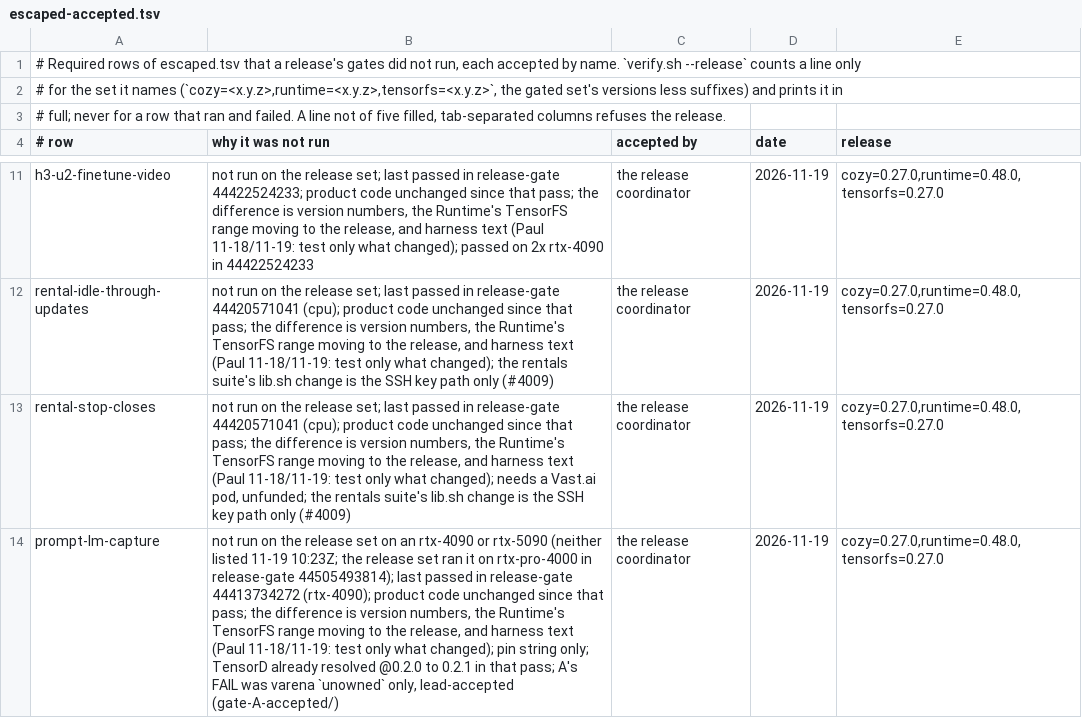
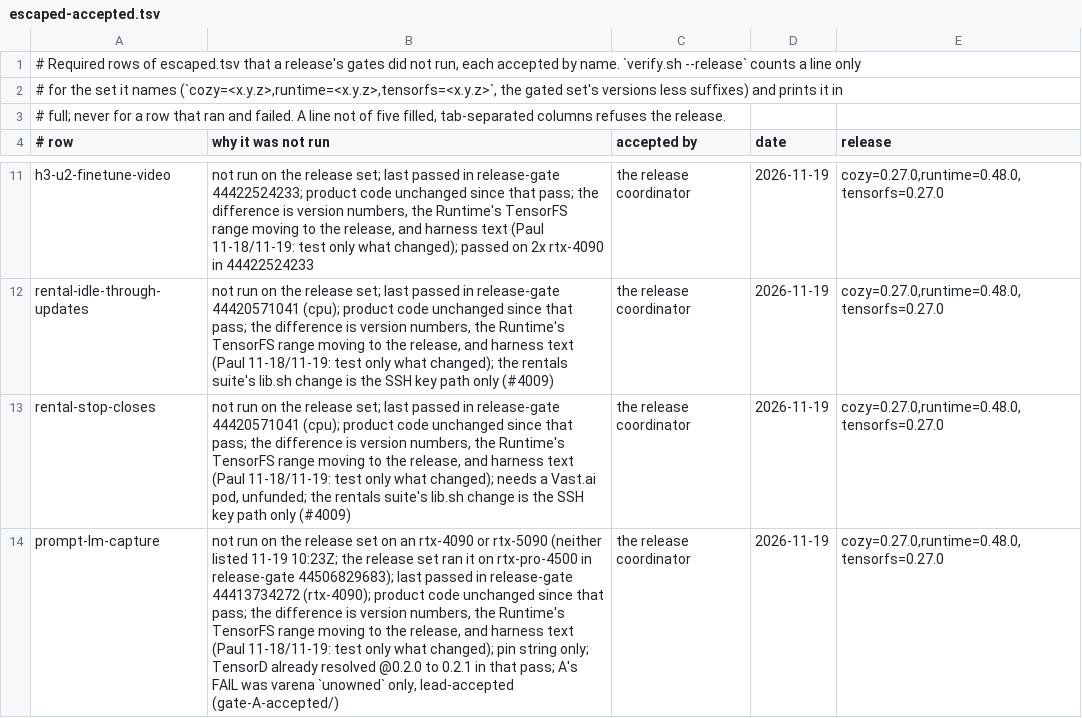
Before and after one commit to cozy-creator/cozy-creator, a TSV file: release-gate/escaped-accepted.tsv, drawn as a sheet; only a part is shown, gaps mark what is left out; the diff names each change by its address in the sheet, - before the commit and + after, or states it on an @@ line.

Commit message:
escaped-accepted.tsv: prompt-lm-capture's release-set run is 44506829683 on an rtx-pro-4500 (no rtx-pro-4000 was offered; cl-1264)

```diff
--- a/release-gate/escaped-accepted.tsv
+++ b/release-gate/escaped-accepted.tsv
-B14 (why it was not run): …it on rtx-pro-4000 in release-gate 44505493814); last passed…
+B14 (why it was not run): …it on rtx-pro-4500 in release-gate 44506829683); last passed…
```
